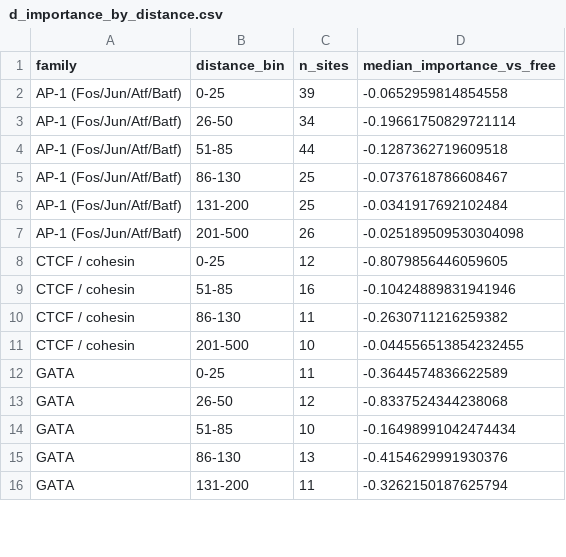
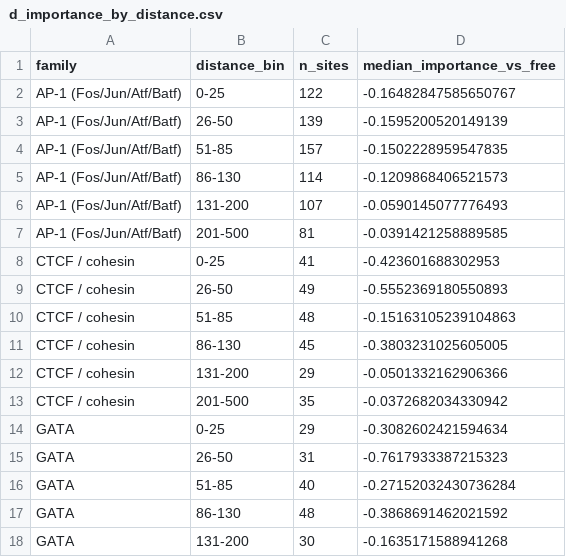
Before and after one commit to cytokine4242/Alpha_Genome_Ap1, a CSV file: Analysis/distance_rules/tables/d_importance_by_distance.csv, drawn as a sheet; only a part is shown; the diff covers the shown part only.

```diff
--- a/Analysis/distance_rules/tables/d_importance_by_distance.csv
+++ b/Analysis/distance_rules/tables/d_importance_by_distance.csv
@@ -1,16 +1,18 @@
 family,distance_bin,n_sites,median_importance_vs_free
-AP-1 (Fos/Jun/Atf/Batf),0-25,39,-0.0652959814854558
-AP-1 (Fos/Jun/Atf/Batf),26-50,34,-0.19661750829721114
-AP-1 (Fos/Jun/Atf/Batf),51-85,44,-0.1287362719609518
-AP-1 (Fos/Jun/Atf/Batf),86-130,25,-0.0737618786608467
-AP-1 (Fos/Jun/Atf/Batf),131-200,25,-0.0341917692102484
-AP-1 (Fos/Jun/Atf/Batf),201-500,26,-0.025189509530304098
-CTCF / cohesin,0-25,12,-0.8079856446059605
-CTCF / cohesin,51-85,16,-0.10424889831941946
-CTCF / cohesin,86-130,11,-0.2630711216259382
-CTCF / cohesin,201-500,10,-0.044556513854232455
-GATA,0-25,11,-0.3644574836622589
-GATA,26-50,12,-0.8337524344238068
-GATA,51-85,10,-0.16498991042474434
-GATA,86-130,13,-0.4154629991930376
-GATA,131-200,11,-0.3262150187625794
+AP-1 (Fos/Jun/Atf/Batf),0-25,122,-0.16482847585650767
+AP-1 (Fos/Jun/Atf/Batf),26-50,139,-0.1595200520149139
+AP-1 (Fos/Jun/Atf/Batf),51-85,157,-0.1502228959547835
+AP-1 (Fos/Jun/Atf/Batf),86-130,114,-0.1209868406521573
+AP-1 (Fos/Jun/Atf/Batf),131-200,107,-0.0590145077776493
+AP-1 (Fos/Jun/Atf/Batf),201-500,81,-0.0391421258889585
+CTCF / cohesin,0-25,41,-0.423601688302953
+CTCF / cohesin,26-50,49,-0.5552369180550893
+CTCF / cohesin,51-85,48,-0.15163105239104863
+CTCF / cohesin,86-130,45,-0.3803231025605005
+CTCF / cohesin,131-200,29,-0.0501332162906366
+CTCF / cohesin,201-500,35,-0.0372682034330942
+GATA,0-25,29,-0.3082602421594634
+GATA,26-50,31,-0.7617933387215323
+GATA,51-85,40,-0.27152032430736284
+GATA,86-130,48,-0.3868691462021592
+GATA,131-200,30,-0.1635171588941268
```
Also changed, not shown: 5 added rows and 64 edited cells elsewhere in this file, Analysis/partners/tables/a_tile_importance_by_family.csv, Analysis/partners/tables/b_base_importance_by_family.csv, 42 other files.
